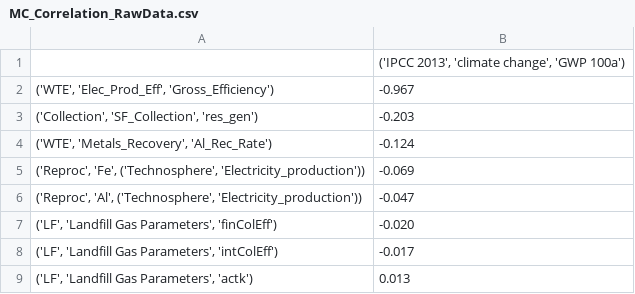
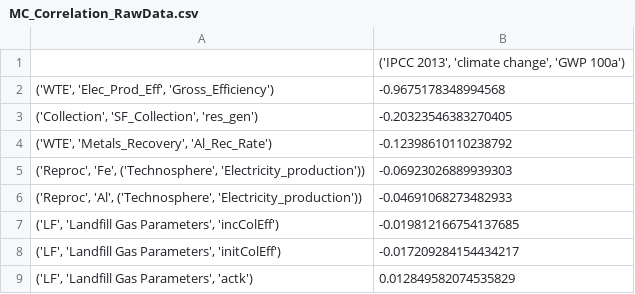
Before and after one commit to SwolfPy-Project/CaseStudy-JIE2021, a CSV file: Monte Carlo Simulation/MC_Correlation_RawData.csv, drawn as a sheet.

```diff
--- a/Monte Carlo Simulation/MC_Correlation_RawData.csv
+++ b/Monte Carlo Simulation/MC_Correlation_RawData.csv
@@ -1,9 +1,9 @@
 ,"('IPCC 2013', 'climate change', 'GWP 100a')"
-"('WTE', 'Elec_Prod_Eff', 'Gross_Efficiency')",-0.967
-"('Collection', 'SF_Collection', 'res_gen')",-0.203
-"('WTE', 'Metals_Recovery', 'Al_Rec_Rate')",-0.124
-"('Reproc', 'Fe', ('Technosphere', 'Electricity_production'))",-0.069
-"('Reproc', 'Al', ('Technosphere', 'Electricity_production'))",-0.047
-"('LF', 'Landfill Gas Parameters', 'finColEff')",-0.020
-"('LF', 'Landfill Gas Parameters', 'intColEff')",-0.017
-"('LF', 'Landfill Gas Parameters', 'actk')",0.013
+"('WTE', 'Elec_Prod_Eff', 'Gross_Efficiency')",-0.9675178348994568
+"('Collection', 'SF_Collection', 'res_gen')",-0.20323546383270405
+"('WTE', 'Metals_Recovery', 'Al_Rec_Rate')",-0.12398610110238792
+"('Reproc', 'Fe', ('Technosphere', 'Electricity_production'))",-0.06923026889939303
+"('Reproc', 'Al', ('Technosphere', 'Electricity_production'))",-0.04691068273482933
+"('LF', 'Landfill Gas Parameters', 'incColEff')",-0.019812166754137685
+"('LF', 'Landfill Gas Parameters', 'initColEff')",-0.017209284154434217
+"('LF', 'Landfill Gas Parameters', 'actk')",0.012849582074535829
```
Also changed, not shown: Base Case/Contribution_top_acts_raw_data.csv, Base Case/Contribution_top_emissions_raw_data.csv, 27 other files.
